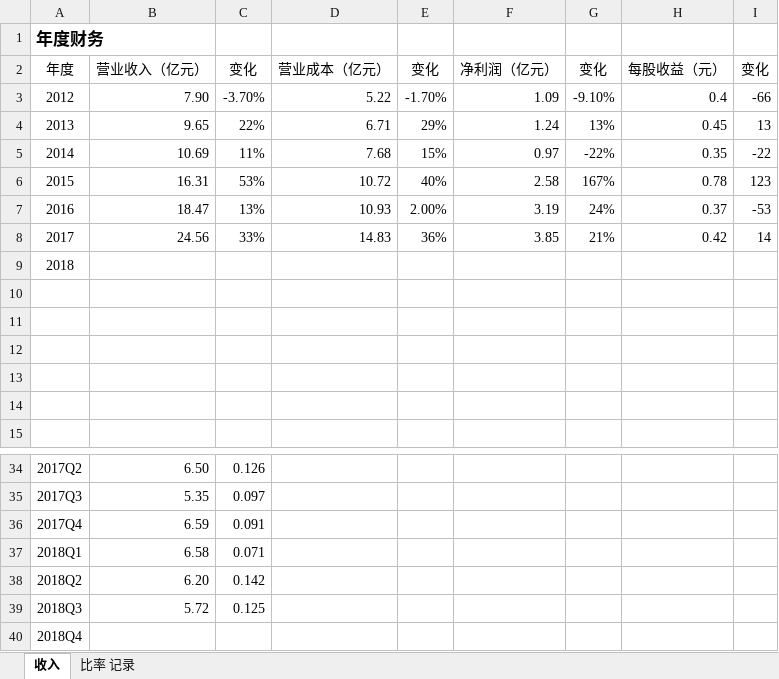
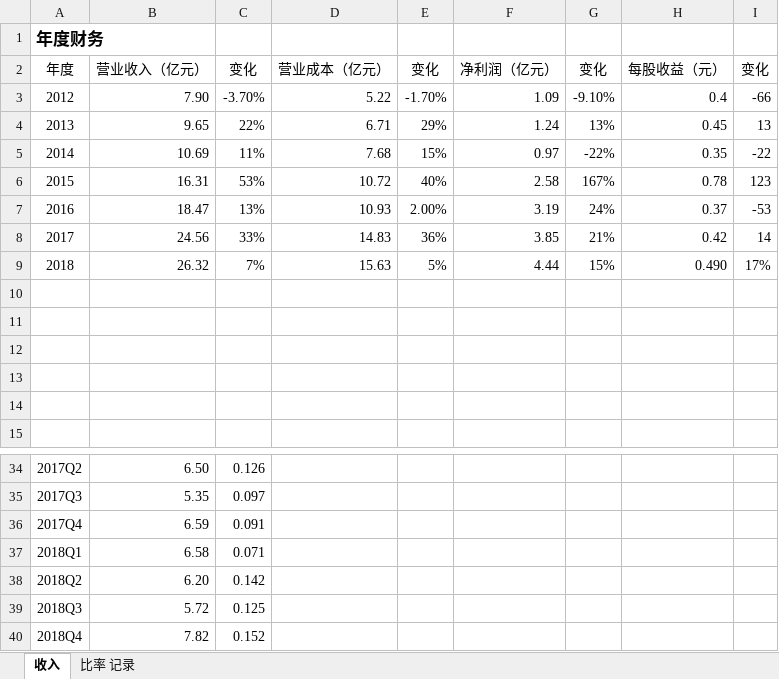
Before and after one commit to zifengyu/stock, an Excel workbook: report/002643万润股份/002643.xlsx, sheet 收入, drawn as a sheet; only a part is shown, gaps mark what is left out; values as stored, in another font and other column widths than the file's, no borders; charts and pictures not drawn; removed rows and columns are numbered as before the commit, all else as after; the diff names each change by its address in the sheet, - before the commit and + after, or states it on an @@ line.

```diff
--- a/report/002643万润股份/002643.xlsx (sheet 收入)
+++ b/report/002643万润股份/002643.xlsx (sheet 收入)
-row 9: 2018
+row 9: 2018 | 26.32 | 7% | 15.63 | 5% | 4.44 | 15% | 0.490 | 17%
-B40: (empty)
+B40: 7.82
-C40: (empty)
+C40: 0.152
```
Also changed, not shown: sheet 比率 记录, charts or pictures, report/603338浙江鼎力/603338.xlsx, report/603658安图生物/603658.xlsx, 9 other files.
